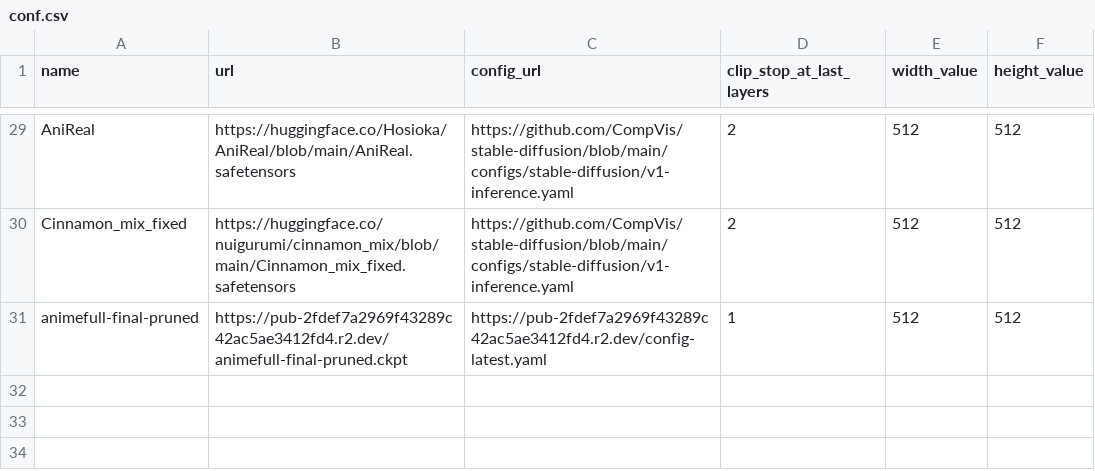
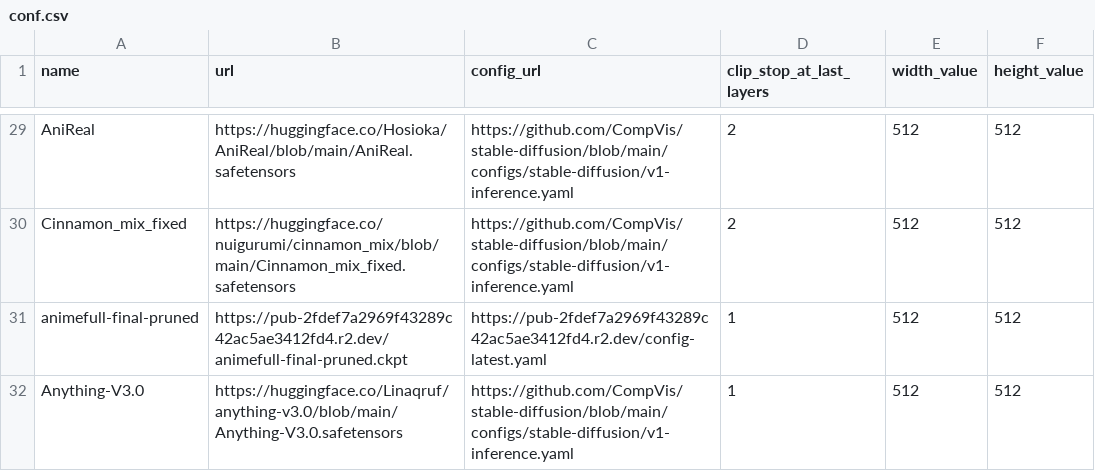
Before and after one commit to TPikku/uncadoo, a CSV file: conf.csv, drawn as a sheet; only a part is shown, gaps mark what is left out.

Commit message:
Update conf.csv

```diff
--- a/conf.csv
+++ b/conf.csv
@@ -31 +31,2 @@ Cinnamon_mix_fixed,https://huggingface.co/nuigurumi/cinnamon_mix/blob/main/Cinna
 animefull-final-pruned,https://pub-2fdef7a2969f43289c42ac5ae3412fd4.r2.dev/animefull-final-pruned.ckpt,https://pub-2fdef7a2969f43289c42ac5ae3412fd4.r2.dev/config-latest.yaml,1,512,512
+Anything-V3.0,https://huggingface.co/Linaqruf/anything-v3.0/blob/main/Anything-V3.0.safetensors,https://github.com/CompVis/stable-diffusion/blob/main/configs/stable-diffusion/v1-inference.yaml,1,512,512
```
